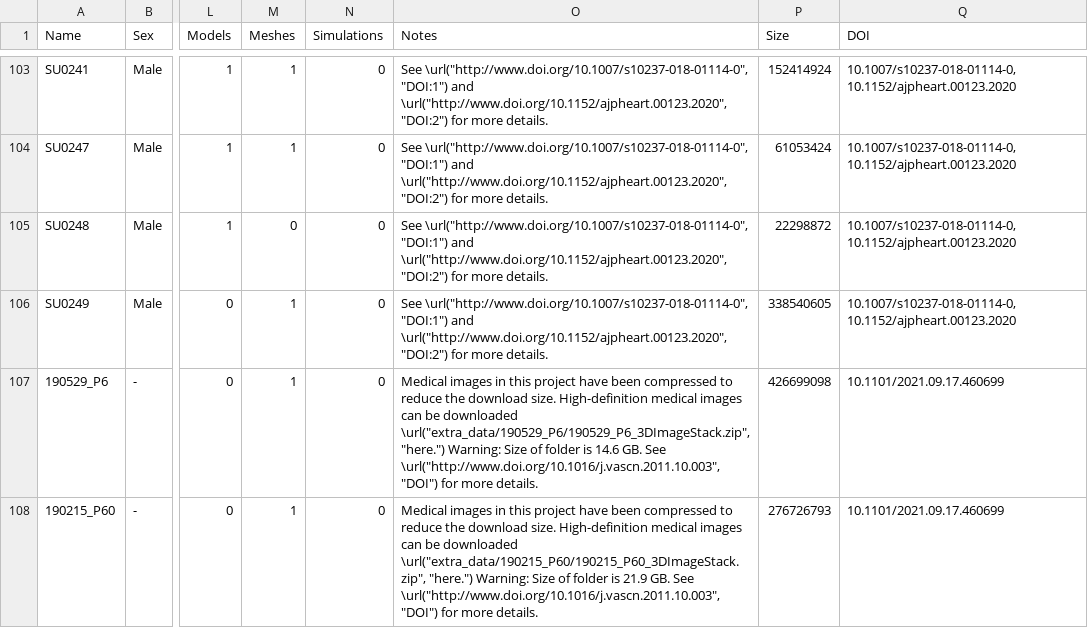
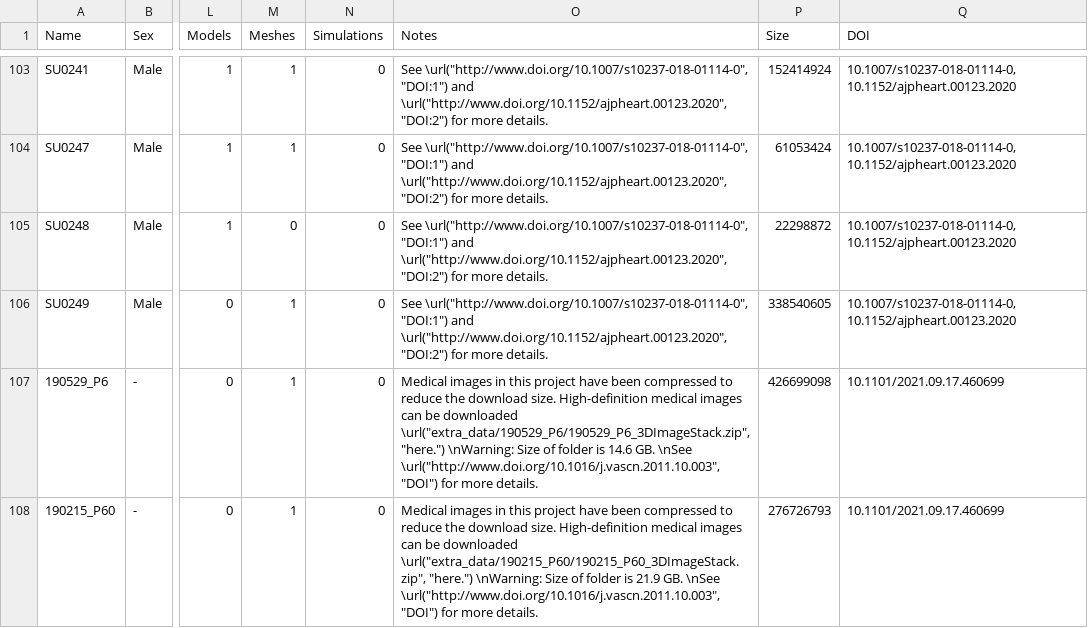
Before and after one commit to SimVascular/vascularmodel, a CSV file: dataset/dataset.csv, drawn as a sheet; only a part is shown, gaps mark what is left out; the diff names each change by its address in the sheet, - before the commit and + after, or states it on an @@ line.

```diff
--- a/dataset/dataset.csv
+++ b/dataset/dataset.csv
-O107 (Notes): …\url("extra_data/190529_P6/190529_P6_3DImageStack.zip", "here.") Warning: Size of folder is 14.6 GB. See \url("http://www.doi.org/10.1016/j.vascn.2011.10.003", "DOI")…
+O107 (Notes): …\url("extra_data/190529_P6/190529_P6_3DImageStack.zip", "here.") \nWarning: Size of folder is 14.6 GB. \nSee \url("http://www.doi.org/10.1016/j.vascn.2011.10.003", "DOI")…
-O108 (Notes): …\url("extra_data/190215_P60/190215_P60_3DImageStack.zip", "here.") Warning: Size of folder is 21.9 GB. See \url("http://www.doi.org/10.1016/j.vascn.2011.10.003", "DOI")…
+O108 (Notes): …\url("extra_data/190215_P60/190215_P60_3DImageStack.zip", "here.") \nWarning: Size of folder is 21.9 GB. \nSee \url("http://www.doi.org/10.1016/j.vascn.2011.10.003", "DOI")…
```
Also changed, not shown: 3 other files.
